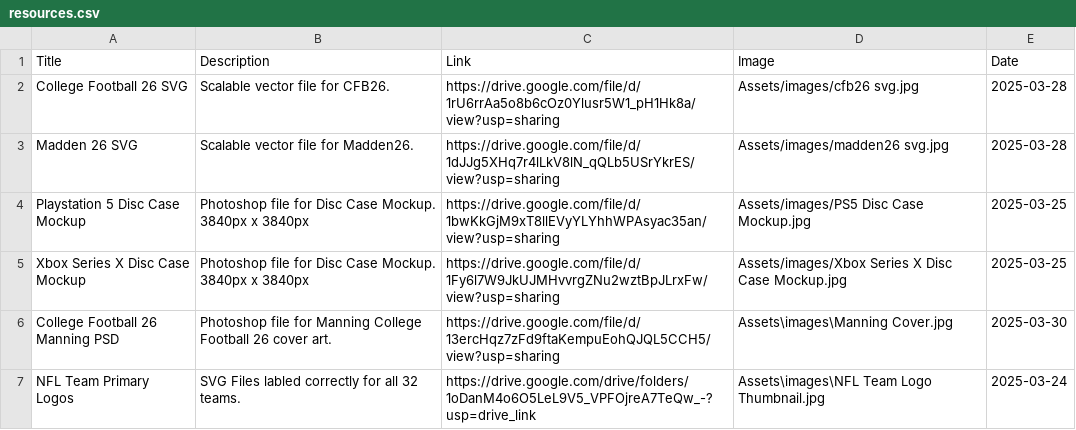
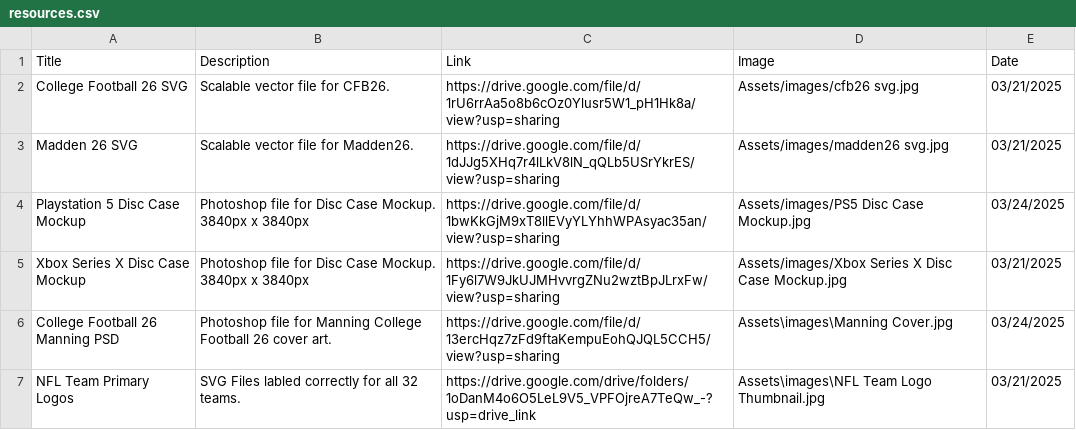
Before and after one commit to cjur/portfolio, a CSV file: docs/Assets/resources.csv, drawn as a sheet.

```diff
--- a/docs/Assets/resources.csv
+++ b/docs/Assets/resources.csv
@@ -1,7 +1,7 @@
 Title,Description,Link,Image,Date
-College Football 26 SVG,Scalable vector file for CFB26.,https://drive.google.com/file/d/1rU6rrAa5o8b6cOz0Ylusr5W1_pH1Hk8a/view?usp=sharing,Assets/images/cfb26 svg.jpg,2025-03-28
-Madden 26 SVG,Scalable vector file for Madden26.,https://drive.google.com/file/d/1dJJg5XHq7r4lLkV8lN_qQLb5USrYkrES/view?usp=sharing,Assets/images/madden26 svg.jpg,2025-03-28
-Playstation 5 Disc Case Mockup,Photoshop file for Disc Case Mockup. 3840px x 3840px,https://drive.google.com/file/d/1bwKkGjM9xT8llEVyYLYhhWPAsyac35an/view?usp=sharing,Assets/images/PS5 Disc Case Mockup.jpg,2025-03-25
-Xbox Series X Disc Case Mockup,Photoshop file for Disc Case Mockup. 3840px x 3840px,https://drive.google.com/file/d/1Fy6l7W9JkUJMHvvrgZNu2wztBpJLrxFw/view?usp=sharing,Assets/images/Xbox Series X Disc Case Mockup.jpg,2025-03-25
-College Football 26 Manning PSD,Photoshop file for Manning College Football 26 cover art.,https://drive.google.com/file/d/13ercHqz7zFd9ftaKempuEohQJQL5CCH5/view?usp=sharing,Assets\images\Manning Cover.jpg,2025-03-30
-NFL Team Primary Logos,SVG Files labled correctly for all 32 teams.,https://drive.google.com/drive/folders/1oDanM4o6O5LeL9V5_VPFOjreA7TeQw_-?usp=drive_link,Assets\images\NFL Team Logo Thumbnail.jpg,2025-03-24
+College Football 26 SVG,Scalable vector file for CFB26.,https://drive.google.com/file/d/1rU6rrAa5o8b6cOz0Ylusr5W1_pH1Hk8a/view?usp=sharing,Assets/images/cfb26 svg.jpg,03/21/2025
+Madden 26 SVG,Scalable vector file for Madden26.,https://drive.google.com/file/d/1dJJg5XHq7r4lLkV8lN_qQLb5USrYkrES/view?usp=sharing,Assets/images/madden26 svg.jpg,03/21/2025
+Playstation 5 Disc Case Mockup,Photoshop file for Disc Case Mockup. 3840px x 3840px,https://drive.google.com/file/d/1bwKkGjM9xT8llEVyYLYhhWPAsyac35an/view?usp=sharing,Assets/images/PS5 Disc Case Mockup.jpg,03/24/2025
+Xbox Series X Disc Case Mockup,Photoshop file for Disc Case Mockup. 3840px x 3840px,https://drive.google.com/file/d/1Fy6l7W9JkUJMHvvrgZNu2wztBpJLrxFw/view?usp=sharing,Assets/images/Xbox Series X Disc Case Mockup.jpg,03/21/2025
+College Football 26 Manning PSD,Photoshop file for Manning College Football 26 cover art.,https://drive.google.com/file/d/13ercHqz7zFd9ftaKempuEohQJQL5CCH5/view?usp=sharing,Assets\images\Manning Cover.jpg,03/24/2025
+NFL Team Primary Logos,SVG Files labled correctly for all 32 teams.,https://drive.google.com/drive/folders/1oDanM4o6O5LeL9V5_VPFOjreA7TeQw_-?usp=drive_link,Assets\images\NFL Team Logo Thumbnail.jpg,03/21/2025
```
Also changed, not shown: 3 other files.
